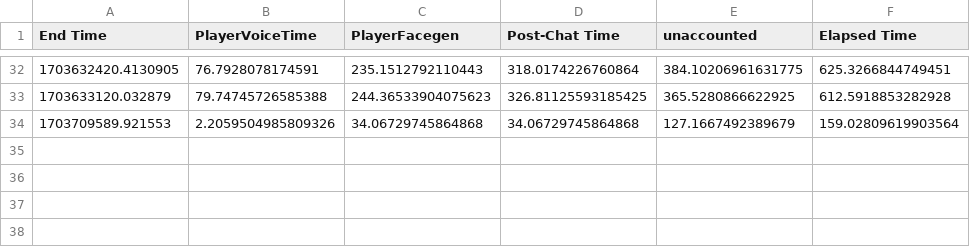
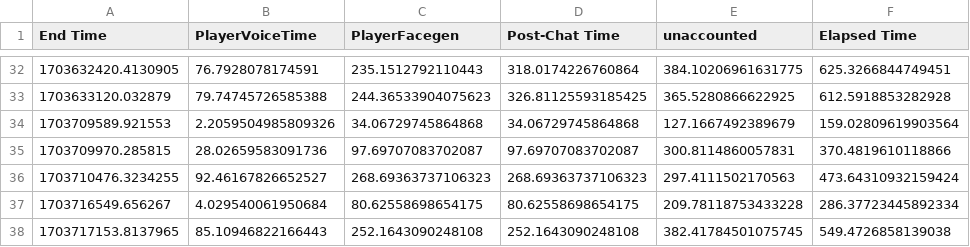
Before and after one commit to rdkilla/noplayersfound, a CSV file: log.csv, drawn as a sheet; only a part is shown, gaps mark what is left out.

```diff
--- a/log.csv
+++ b/log.csv
@@ -34 +34,5 @@ End Time,PlayerVoiceTime,PlayerFacegen,Post-Chat Time,unaccounted,Elapsed Time
 1703709589.921553,2.2059504985809326,34.06729745864868,34.06729745864868,127.1667492389679,159.02809619903564
+1703709970.285815,28.02659583091736,97.69707083702087,97.69707083702087,300.8114860057831,370.4819610118866
+1703710476.3234255,92.46167826652527,268.69363737106323,268.69363737106323,297.4111502170563,473.64310932159424
+1703716549.656267,4.029540061950684,80.62558698654175,80.62558698654175,209.78118753433228,286.37723445892334
+1703717153.8137965,85.10946822166443,252.1643090248108,252.1643090248108,382.41784501075745,549.4726858139038
```
Also changed, not shown: 6 other files.
